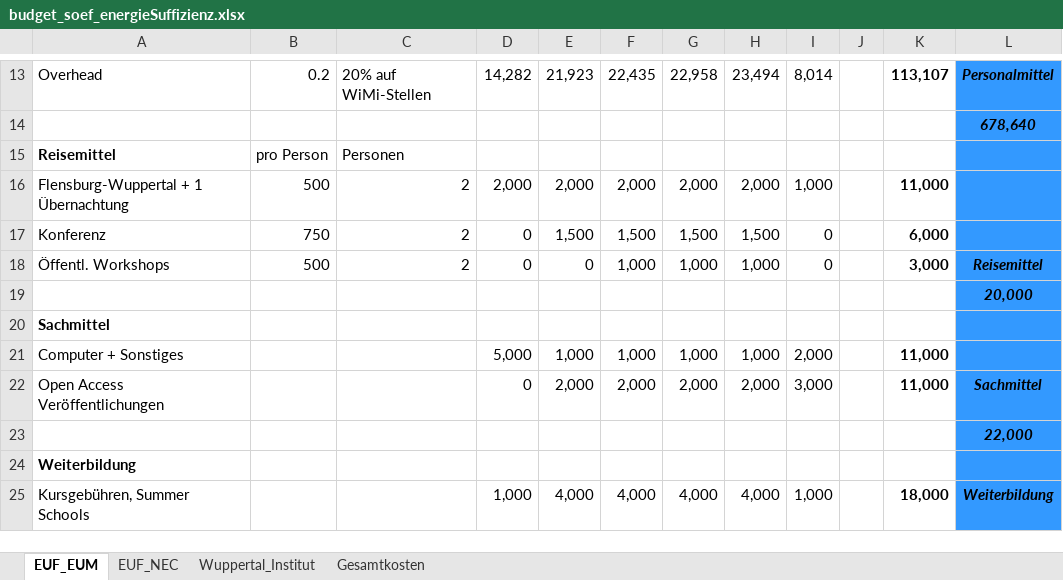
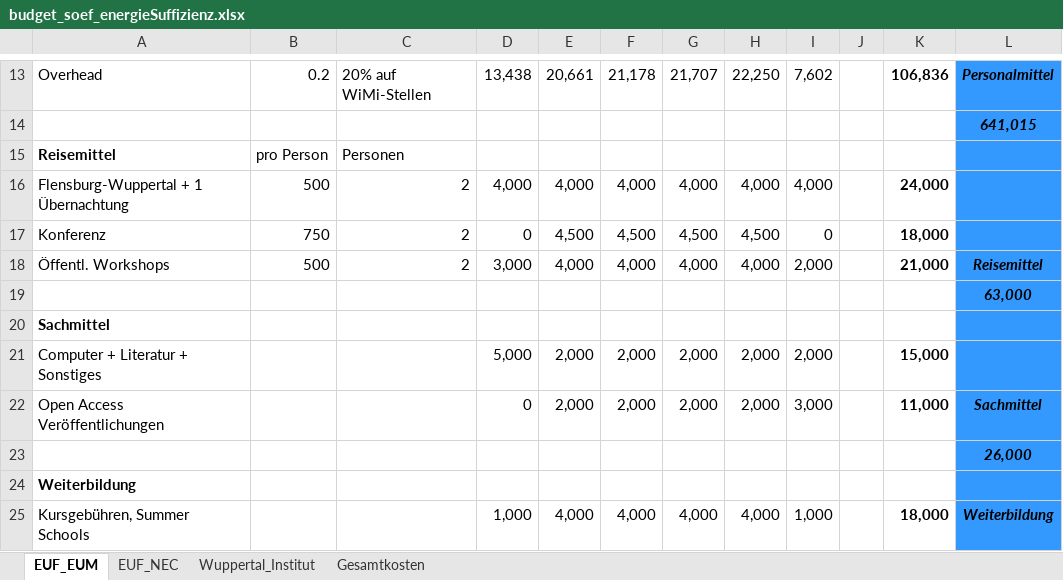
Before and after one commit to fraukewiese/soef_2018, an Excel workbook: budget/budget_soef_energieSuffizienz.xlsx, sheet EUF_EUM, drawn as a sheet; only a part is shown, gaps mark what is left out; values as stored, in another font and other column widths than the file's, no borders; removed rows and columns are numbered as before the commit, all else as after; the diff covers the shown part only; the diff names each change by its address in the sheet, - before the commit and + after, or states it on an @@ line.

```diff
--- a/budget/budget_soef_energieSuffizienz.xlsx (sheet EUF_EUM)
+++ b/budget/budget_soef_energieSuffizienz.xlsx (sheet EUF_EUM)
-D13: 14,282
+D13: 13,438
-E13: 21,923
+E13: 20,661
-F13: 22,435
+F13: 21,178
-G13: 22,958
+G13: 21,707
-H13: 23,494
+H13: 22,250
-I13: 8,014
+I13: 7,602
-K13: 113,107
+K13: 106,836
-L14: 678,640
+L14: 641,015
-D16: 2,000
+D16: 4,000
-E16: 2,000
+E16: 4,000
-F16: 2,000
+F16: 4,000
-G16: 2,000
+G16: 4,000
-H16: 2,000
+H16: 4,000
-I16: 1,000
+I16: 4,000
-K16: 11,000
+K16: 24,000
-E17: 1,500
+E17: 4,500
-F17: 1,500
+F17: 4,500
-G17: 1,500
+G17: 4,500
-H17: 1,500
+H17: 4,500
-K17: 6,000
+K17: 18,000
-D18: 0
+D18: 3,000
-E18: 0
+E18: 4,000
-F18: 1,000
+F18: 4,000
-G18: 1,000
+G18: 4,000
-H18: 1,000
+H18: 4,000
-I18: 0
+I18: 2,000
-K18: 3,000
+K18: 21,000
-L19: 20,000
+L19: 63,000
-row 21: Computer + Sonstiges |  |  | 5,000 | 1,000 | 1,000 | 1,000 | 1,000 | 2,000 |  | 11,000
+row 21: Computer + Literatur + Sonstiges |  |  | 5,000 | 2,000 | 2,000 | 2,000 | 2,000 | 2,000 |  | 15,000
-L23: 22,000
+L23: 26,000
```
Also changed, not shown: 3 added rows, 3 removed rows and 27 edited cells elsewhere in this sheet, sheet Gesamtkosten, sheet Wuppertal_Institut, sheet EUF_NEC, 1 other file.
